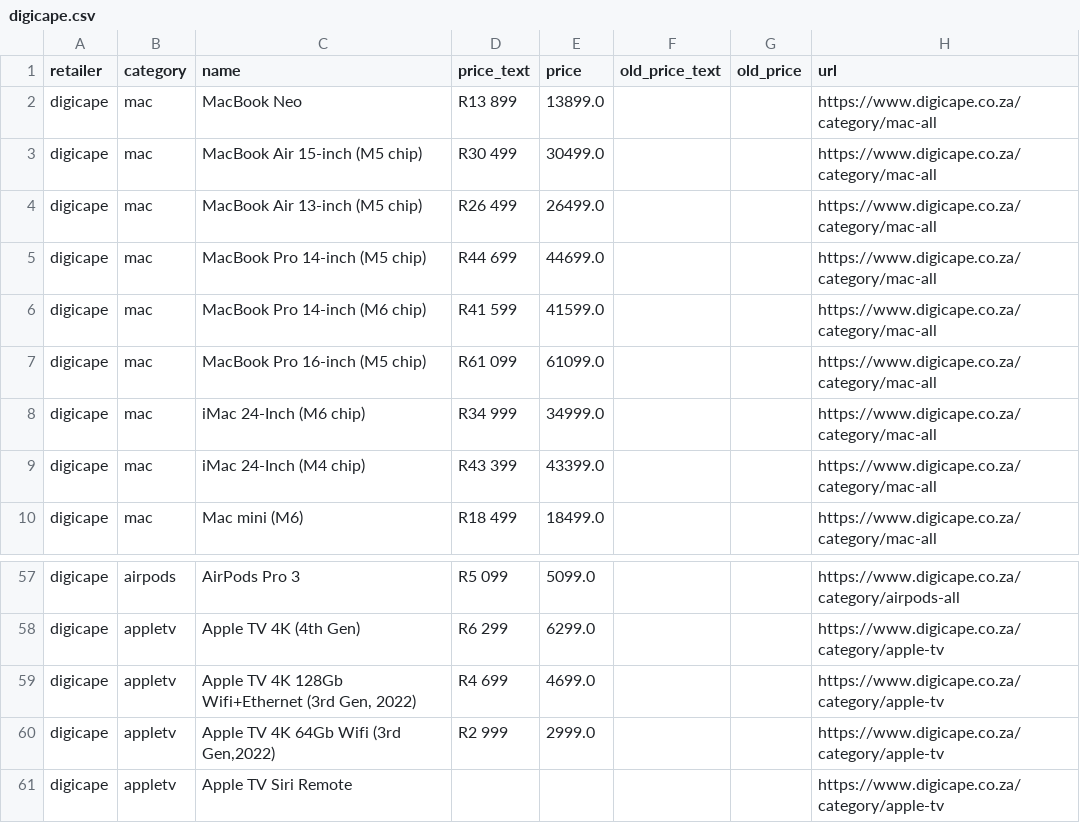
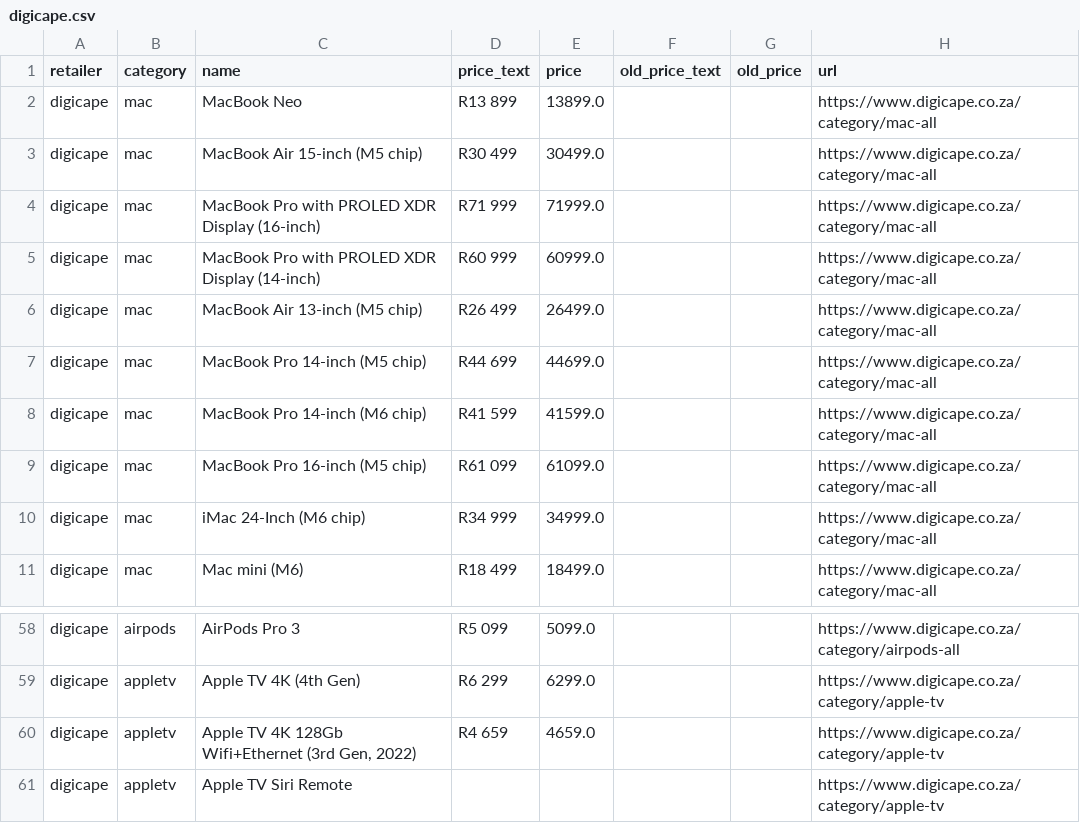
Before and after one commit to cd5wtsnct4-bot/digicape, a CSV file: data/digicape.csv, drawn as a sheet; only a part is shown, gaps mark what is left out.

```diff
--- a/data/digicape.csv
+++ b/data/digicape.csv
@@ -3,2 +3,4 @@ digicape,mac,MacBook Neo,R13 899,13899.0,,,https://www.digicape.co.za/category/m
 digicape,mac,MacBook Air 15-inch (M5 chip),R30 499,30499.0,,,https://www.digicape.co.za/category/mac-all
+digicape,mac,MacBook Pro with PROLED XDR Display (16-inch),R71 999,71999.0,,,https://www.digicape.co.za/category/mac-all
+digicape,mac,MacBook Pro with PROLED XDR Display (14-inch),R60 999,60999.0,,,https://www.digicape.co.za/category/mac-all
 digicape,mac,MacBook Air 13-inch (M5 chip),R26 499,26499.0,,,https://www.digicape.co.za/category/mac-all
@@ -8,3 +10,2 @@ digicape,mac,MacBook Pro 16-inch (M5 chip),R61 099,61099.0,,,https://www.digicap
 digicape,mac,iMac 24-Inch (M6 chip),R34 999,34999.0,,,https://www.digicape.co.za/category/mac-all
-digicape,mac,iMac 24-Inch (M4 chip),R43 399,43399.0,,,https://www.digicape.co.za/category/mac-all
 digicape,mac,Mac mini (M6),R18 499,18499.0,,,https://www.digicape.co.za/category/mac-all
@@ -58,4 +59,3 @@ digicape,airpods,AirPods Pro 3,R5 099,5099.0,,,https://www.digicape.co.za/catego
 digicape,appletv,Apple TV 4K (4th Gen),R6 299,6299.0,,,https://www.digicape.co.za/category/apple-tv
-digicape,appletv,"Apple TV 4K 128Gb Wifi+Ethernet (3rd Gen, 2022)",R4 699,4699.0,,,https://www.digicape.co.za/category/apple-tv
-digicape,appletv,"Apple TV 4K 64Gb Wifi (3rd Gen,2022)",R2 999,2999.0,,,https://www.digicape.co.za/category/apple-tv
+digicape,appletv,"Apple TV 4K 128Gb Wifi+Ethernet (3rd Gen, 2022)",R4 659,4659.0,,,https://www.digicape.co.za/category/apple-tv
 digicape,appletv,Apple TV Siri Remote,,,,,https://www.digicape.co.za/category/apple-tv
```
Also changed, not shown: data/istore.csv, 7 other files.
